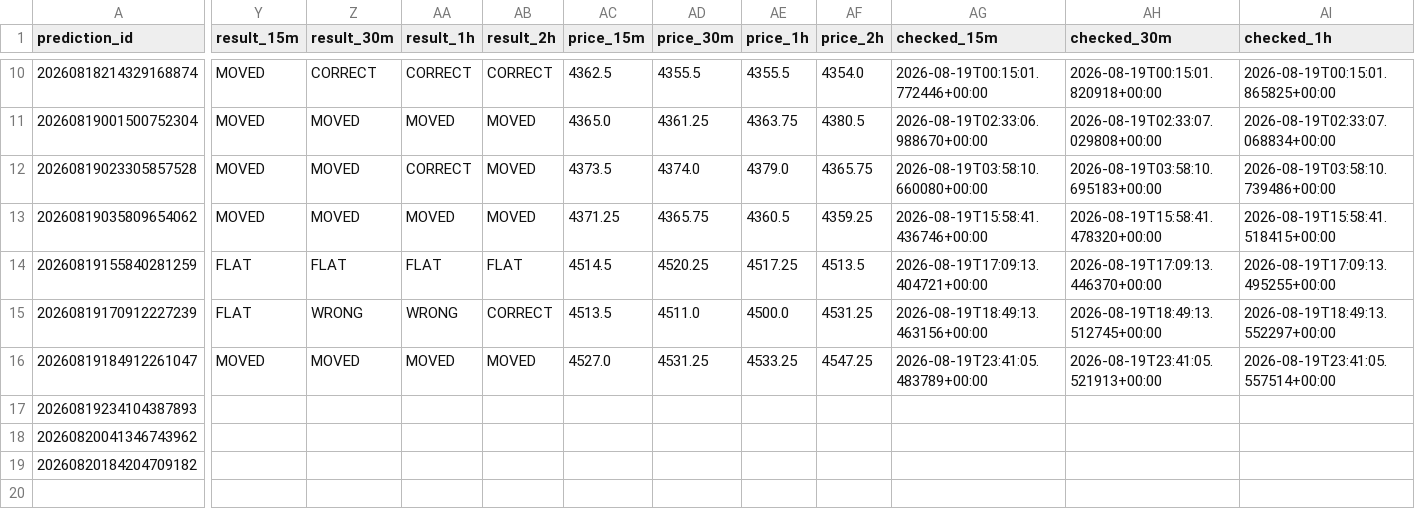
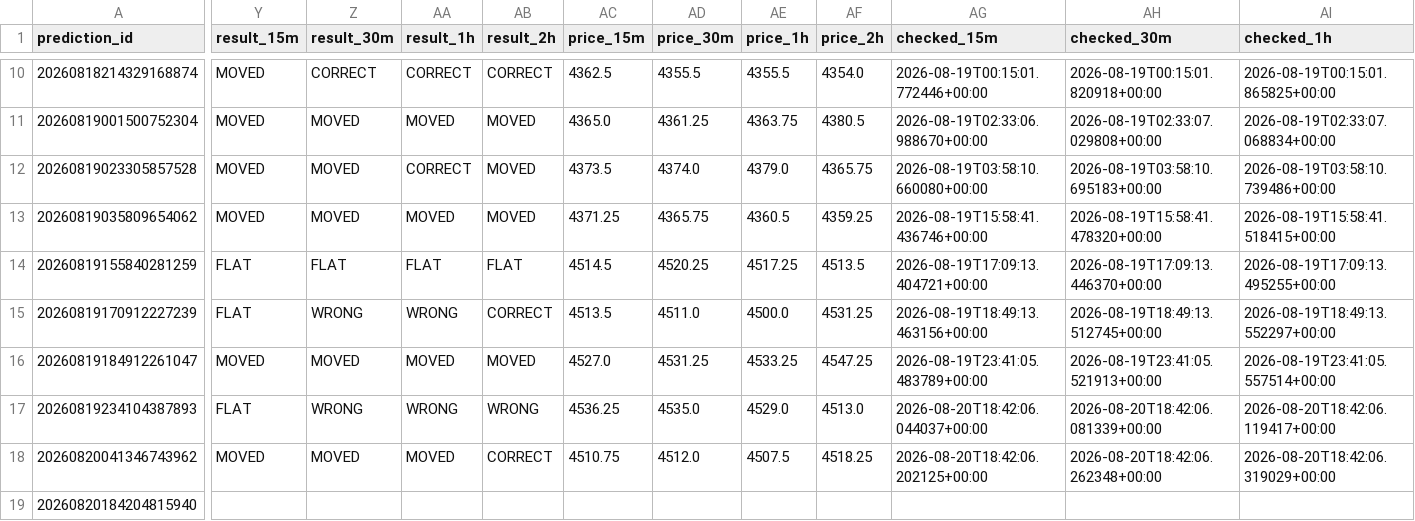
Before and after one commit to smd-netizen/Gold-market-monitor, a CSV file: prediction_history.csv, drawn as a sheet; only a part is shown, gaps mark what is left out; the diff covers the shown part only; the diff names each change by its address in the sheet, - before the commit and + after, or states it on an @@ line.

Commit message:
Update Gold Market Monitor prediction results

```diff
--- a/prediction_history.csv
+++ b/prediction_history.csv
-Y17 (result_15m): (empty)
+Y17 (result_15m): FLAT
-Z17 (result_30m): (empty)
+Z17 (result_30m): WRONG
-AA17 (result_1h): (empty)
+AA17 (result_1h): WRONG
-AB17 (result_2h): (empty)
+AB17 (result_2h): WRONG
-AC17 (price_15m): (empty)
+AC17 (price_15m): 4536.25
-AD17 (price_30m): (empty)
+AD17 (price_30m): 4535.0
-AE17 (price_1h): (empty)
+AE17 (price_1h): 4529.0
-AF17 (price_2h): (empty)
+AF17 (price_2h): 4513.0
-AG17 (checked_15m): (empty)
+AG17 (checked_15m): 2026-08-20T18:42:06.044037+00:00
-AH17 (checked_30m): (empty)
+AH17 (checked_30m): 2026-08-20T18:42:06.081339+00:00
-AI17 (checked_1h): (empty)
+AI17 (checked_1h): 2026-08-20T18:42:06.119417+00:00
-Y18 (result_15m): (empty)
+Y18 (result_15m): MOVED
-Z18 (result_30m): (empty)
+Z18 (result_30m): MOVED
-AA18 (result_1h): (empty)
+AA18 (result_1h): MOVED
-AB18 (result_2h): (empty)
+AB18 (result_2h): CORRECT
-AC18 (price_15m): (empty)
+AC18 (price_15m): 4510.75
-AD18 (price_30m): (empty)
+AD18 (price_30m): 4512.0
-AE18 (price_1h): (empty)
+AE18 (price_1h): 4507.5
-AF18 (price_2h): (empty)
+AF18 (price_2h): 4518.25
-AG18 (checked_15m): (empty)
+AG18 (checked_15m): 2026-08-20T18:42:06.202125+00:00
-AH18 (checked_30m): (empty)
+AH18 (checked_30m): 2026-08-20T18:42:06.262348+00:00
-AI18 (checked_1h): (empty)
+AI18 (checked_1h): 2026-08-20T18:42:06.319029+00:00
-A19 (prediction_id): 20260820184204709182
+A19 (prediction_id): 20260820184204815940
```
Also changed, not shown: 3 edited cells elsewhere in this file.
